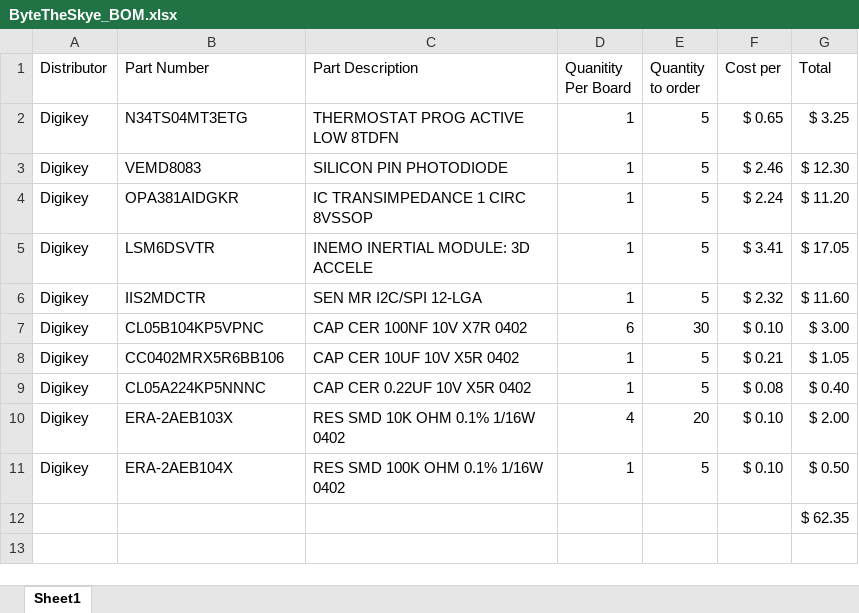
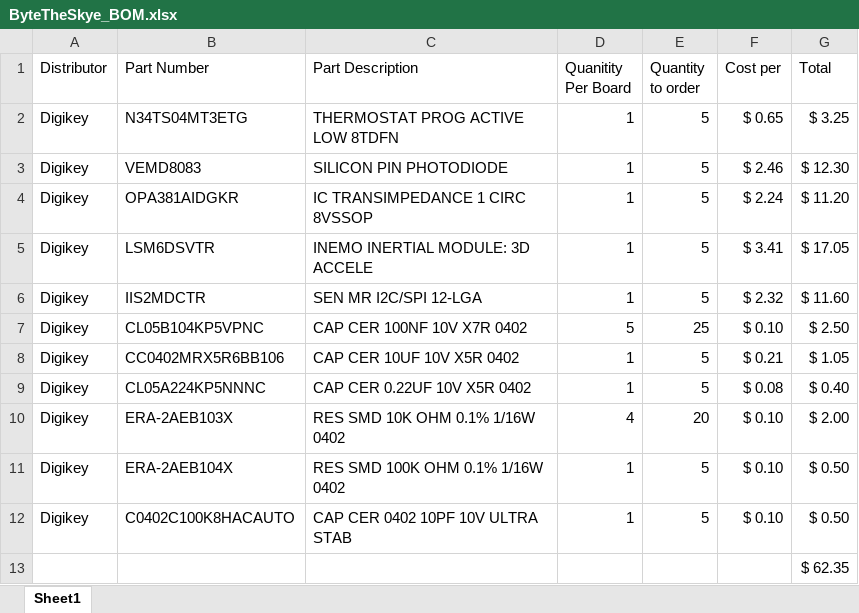
Before and after one commit to inspireFly-VT/Pocketqube-Payload-Boards, an Excel workbook: Byte the Sky/inspireflybytetheskysmallboard/ByteTheSkye_BOM.xlsx, sheet Sheet1, drawn as a sheet; values as stored, in another font and other column widths than the file's, no borders; the diff names each change by its address in the sheet, - before the commit and + after, or states it on an @@ line.

Commit message:
Add files via upload

```diff
--- a/Byte the Sky/inspireflybytetheskysmallboard/ByteTheSkye_BOM.xlsx (sheet Sheet1)
+++ b/Byte the Sky/inspireflybytetheskysmallboard/ByteTheSkye_BOM.xlsx (sheet Sheet1)
-D7 (Quanitity Per Board): 6
+D7 (Quanitity Per Board): 5
-E7 (Quantity to order): 30
+E7 (Quantity to order): 25
-G7 (Total): $ 3.00
+G7 (Total): $ 2.50
+row 12: Digikey | C0402C100K8HACAUTO | CAP CER 0402 10PF 10V ULTRA STAB | 1 | 5 | $ 0.10 | $ 0.50
```
